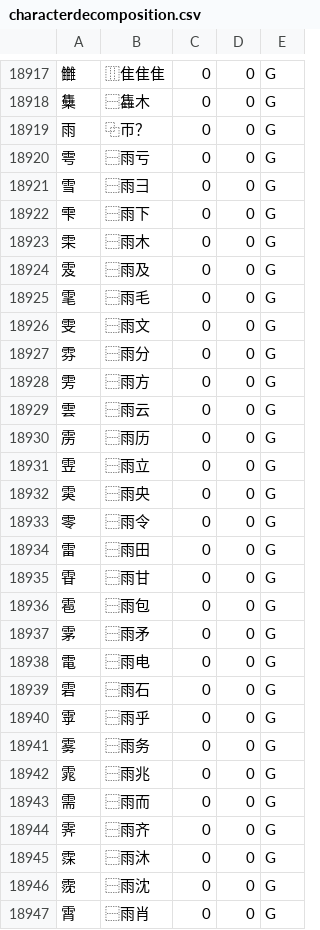
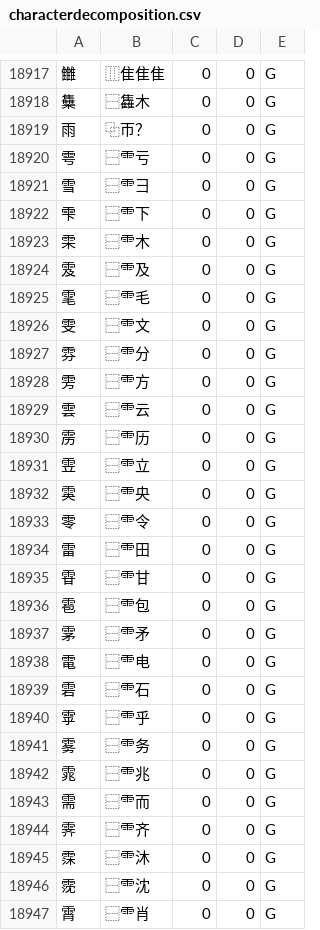
Before and after one commit to rpbissonnette/cjklib, a CSV file: cjklib/data/characterdecomposition.csv, drawn as a sheet; only a part is shown, gaps mark what is left out; the diff covers the shown part only.

```diff
--- a/cjklib/data/characterdecomposition.csv
+++ b/cjklib/data/characterdecomposition.csv
@@ -18919,29 +18919,29 @@
 "雨","⿻帀？",0,0,G
-"雩","⿱雨亏",0,0,G
-"雪","⿱雨彐",0,0,G
-"雫","⿱雨下",0,0,G
-"雬","⿱雨木",0,0,G
-"雭","⿱雨及",0,0,G
-"雮","⿱雨毛",0,0,G
-"雯","⿱雨文",0,0,G
-"雰","⿱雨分",0,0,G
-"雱","⿱雨方",0,0,G
-"雲","⿱雨云",0,0,G
-"雳","⿱雨历",0,0,G
-"雴","⿱雨立",0,0,G
-"雵","⿱雨央",0,0,G
-"零","⿱雨令",0,0,G
-"雷","⿱雨田",0,0,G
-"雸","⿱雨甘",0,0,G
-"雹","⿱雨包",0,0,G
-"雺","⿱雨矛",0,0,G
-"電","⿱雨电",0,0,G
-"雼","⿱雨石",0,0,G
-"雽","⿱雨乎",0,0,G
-"雾","⿱雨务",0,0,G
-"雿","⿱雨兆",0,0,G
-"需","⿱雨而",0,0,G
-"霁","⿱雨齐",0,0,G
-"霂","⿱雨沐",0,0,G
-"霃","⿱雨沈",0,0,G
-"霄","⿱雨肖",0,0,G
+"雩","⿱⻗亏",0,0,G
+"雪","⿱⻗彐",0,0,G
+"雫","⿱⻗下",0,0,G
+"雬","⿱⻗木",0,0,G
+"雭","⿱⻗及",0,0,G
+"雮","⿱⻗毛",0,0,G
+"雯","⿱⻗文",0,0,G
+"雰","⿱⻗分",0,0,G
+"雱","⿱⻗方",0,0,G
+"雲","⿱⻗云",0,0,G
+"雳","⿱⻗历",0,0,G
+"雴","⿱⻗立",0,0,G
+"雵","⿱⻗央",0,0,G
+"零","⿱⻗令",0,0,G
+"雷","⿱⻗田",0,0,G
+"雸","⿱⻗甘",0,0,G
+"雹","⿱⻗包",0,0,G
+"雺","⿱⻗矛",0,0,G
+"電","⿱⻗电",0,0,G
+"雼","⿱⻗石",0,0,G
+"雽","⿱⻗乎",0,0,G
+"雾","⿱⻗务",0,0,G
+"雿","⿱⻗兆",0,0,G
+"需","⿱⻗而",0,0,G
+"霁","⿱⻗齐",0,0,G
+"霂","⿱⻗沐",0,0,G
+"霃","⿱⻗沈",0,0,G
+"霄","⿱⻗肖",0,0,G
```
Also changed, not shown: 90 edited cells elsewhere in this file, cjklib/data/localecharacterglyph.csv, cjklib/data/strokeorder.csv.
